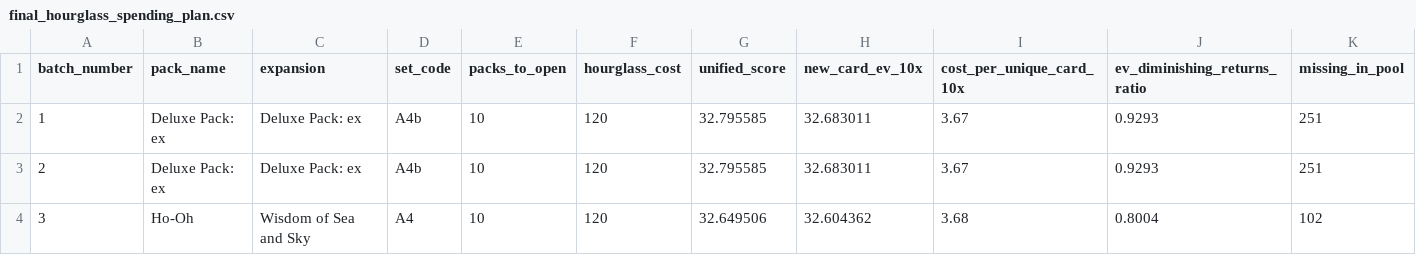
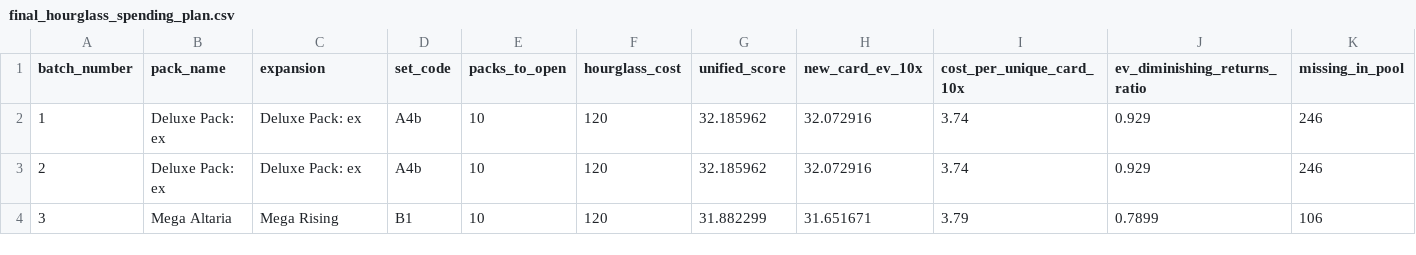
Before and after one commit to jackpendley/Pokemon-TCGP-DB, a CSV file: data/exports/final_hourglass_spending_plan.csv, drawn as a sheet; only a part is shown; the diff names each change by its address in the sheet, - before the commit and + after, or states it on an @@ line.

```diff
--- a/data/exports/final_hourglass_spending_plan.csv
+++ b/data/exports/final_hourglass_spending_plan.csv
-G2:G3 (unified_score): 32.795585
+G2:G3 (unified_score): 32.185962
-H2:H3 (new_card_ev_10x): 32.683011
+H2:H3 (new_card_ev_10x): 32.072916
-I2:I3 (cost_per_unique_card_10x): 3.67
+I2:I3 (cost_per_unique_card_10x): 3.74
-J2:J3 (ev_diminishing_returns_ratio): 0.9293
+J2:J3 (ev_diminishing_returns_ratio): 0.929
-K2:K3 (missing_in_pool): 251
+K2:K3 (missing_in_pool): 246
-B4 (pack_name): Ho-Oh
+B4 (pack_name): Mega Altaria
-C4 (expansion): Wisdom of Sea and Sky
+C4 (expansion): Mega Rising
-D4 (set_code): A4
+D4 (set_code): B1
-G4 (unified_score): 32.649506
+G4 (unified_score): 31.882299
-H4 (new_card_ev_10x): 32.604362
+H4 (new_card_ev_10x): 31.651671
-I4 (cost_per_unique_card_10x): 3.68
+I4 (cost_per_unique_card_10x): 3.79
-J4 (ev_diminishing_returns_ratio): 0.8004
+J4 (ev_diminishing_returns_ratio): 0.7899
-K4 (missing_in_pool): 102
+K4 (missing_in_pool): 106
```
Also changed, not shown: data/exports/inferred_pack_recommendations.csv, 14 other files.
